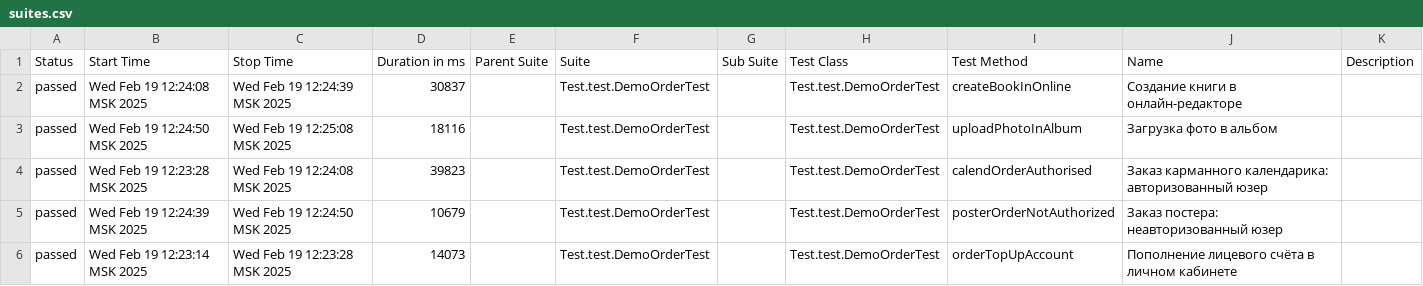
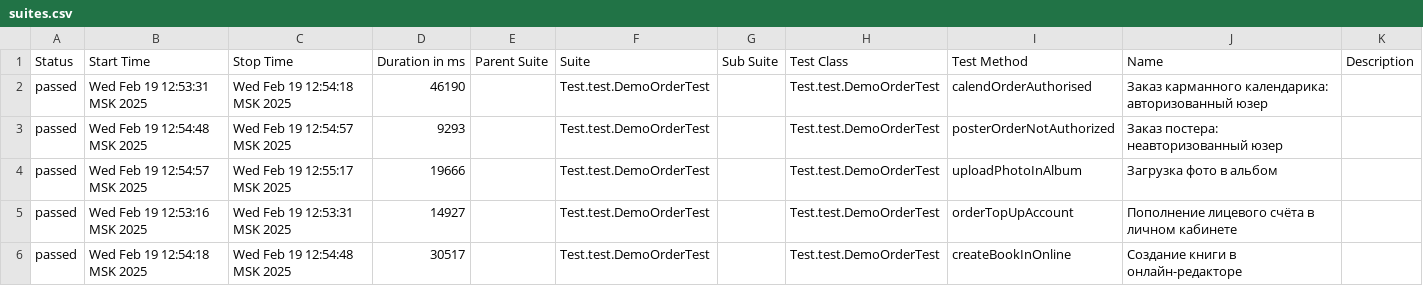
Before and after one commit to MariamPetr/allure-reports-for-web, a CSV file: web-master/allure-maven-plugin/data/suites.csv, drawn as a sheet.

Commit message:
Web Allure Report - master

```diff
--- a/web-master/allure-maven-plugin/data/suites.csv
+++ b/web-master/allure-maven-plugin/data/suites.csv
@@ -1,6 +1,6 @@
 "Status","Start Time","Stop Time","Duration in ms","Parent Suite","Suite","Sub Suite","Test Class","Test Method","Name","Description"
-"passed","Wed Feb 19 12:24:08 MSK 2025","Wed Feb 19 12:24:39 MSK 2025","30837","","Test.test.DemoOrderTest","","Test.test.DemoOrderTest","createBookInOnline","Создание книги в онлайн-редакторе",""
-"passed","Wed Feb 19 12:24:50 MSK 2025","Wed Feb 19 12:25:08 MSK 2025","18116","","Test.test.DemoOrderTest","","Test.test.DemoOrderTest","uploadPhotoInAlbum","Загрузка фото в альбом",""
-"passed","Wed Feb 19 12:23:28 MSK 2025","Wed Feb 19 12:24:08 MSK 2025","39823","","Test.test.DemoOrderTest","","Test.test.DemoOrderTest","calendOrderAuthorised","Заказ карманного календарика: авторизованный юзер",""
-"passed","Wed Feb 19 12:24:39 MSK 2025","Wed Feb 19 12:24:50 MSK 2025","10679","","Test.test.DemoOrderTest","","Test.test.DemoOrderTest","posterOrderNotAuthorized","Заказ постера: неавторизованный юзер",""
-"passed","Wed Feb 19 12:23:14 MSK 2025","Wed Feb 19 12:23:28 MSK 2025","14073","","Test.test.DemoOrderTest","","Test.test.DemoOrderTest","orderTopUpAccount","Пополнение лицевого счёта в личном кабинете",""
+"passed","Wed Feb 19 12:53:31 MSK 2025","Wed Feb 19 12:54:18 MSK 2025","46190","","Test.test.DemoOrderTest","","Test.test.DemoOrderTest","calendOrderAuthorised","Заказ карманного календарика: авторизованный юзер",""
+"passed","Wed Feb 19 12:54:48 MSK 2025","Wed Feb 19 12:54:57 MSK 2025","9293","","Test.test.DemoOrderTest","","Test.test.DemoOrderTest","posterOrderNotAuthorized","Заказ постера: неавторизованный юзер",""
+"passed","Wed Feb 19 12:54:57 MSK 2025","Wed Feb 19 12:55:17 MSK 2025","19666","","Test.test.DemoOrderTest","","Test.test.DemoOrderTest","uploadPhotoInAlbum","Загрузка фото в альбом",""
+"passed","Wed Feb 19 12:53:16 MSK 2025","Wed Feb 19 12:53:31 MSK 2025","14927","","Test.test.DemoOrderTest","","Test.test.DemoOrderTest","orderTopUpAccount","Пополнение лицевого счёта в личном кабинете",""
+"passed","Wed Feb 19 12:54:18 MSK 2025","Wed Feb 19 12:54:48 MSK 2025","30517","","Test.test.DemoOrderTest","","Test.test.DemoOrderTest","createBookInOnline","Создание книги в онлайн-редакторе",""
```
Also changed, not shown: 18 other files.
